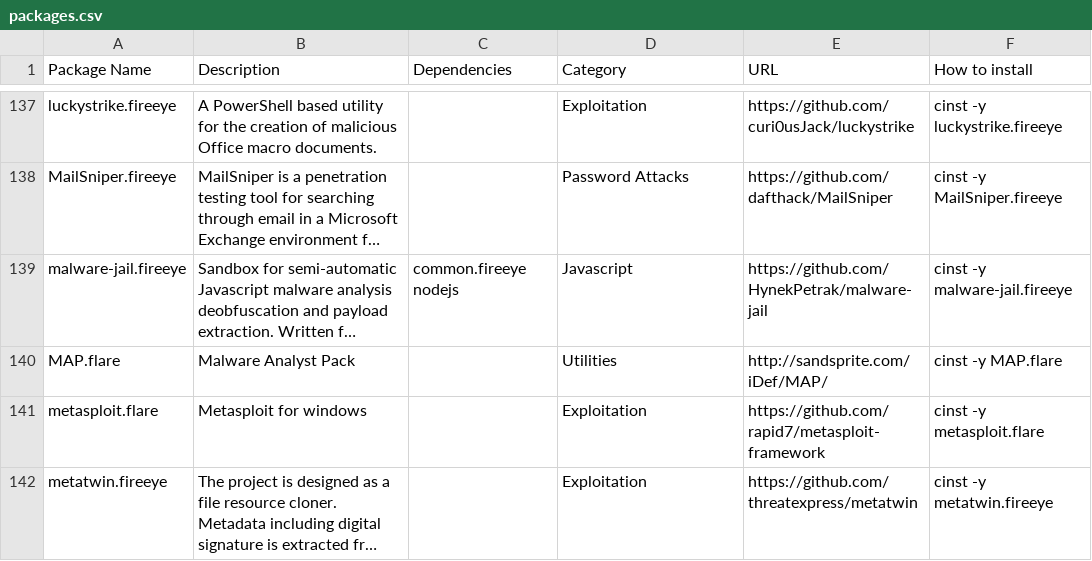
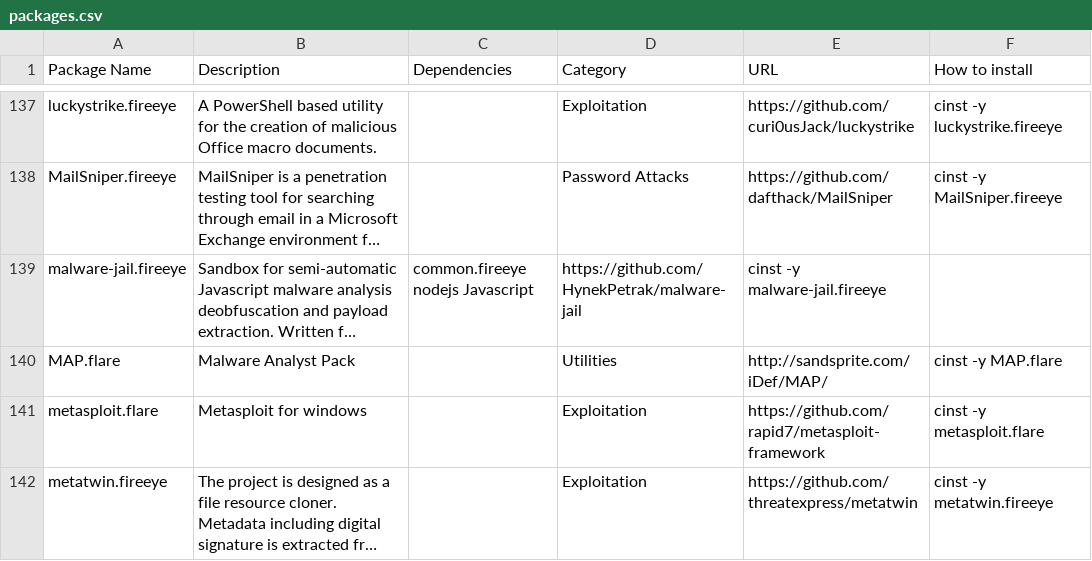
Before and after one commit to mandiant/commando-vm, a CSV file: packages.csv, drawn as a sheet; only a part is shown, gaps mark what is left out; long unchanged cells end in …; the diff names each change by its address in the sheet, - before the commit and + after, or states it on an @@ line.

Commit message:
Update packages.csv

```diff
--- a/packages.csv
+++ b/packages.csv
-C139 (Dependencies): common.fireeye nodejs
+C139 (Dependencies): common.fireeye nodejs Javascript
-D139 (Category): Javascript
+D139 (Category): https://github.com/HynekPetrak/malware-jail
-E139 (URL): https://github.com/HynekPetrak/malware-jail
+E139 (URL): cinst -y malware-jail.fireeye
-F139 (How to install): cinst -y malware-jail.fireeye
+F139 (How to install): (empty)
```
